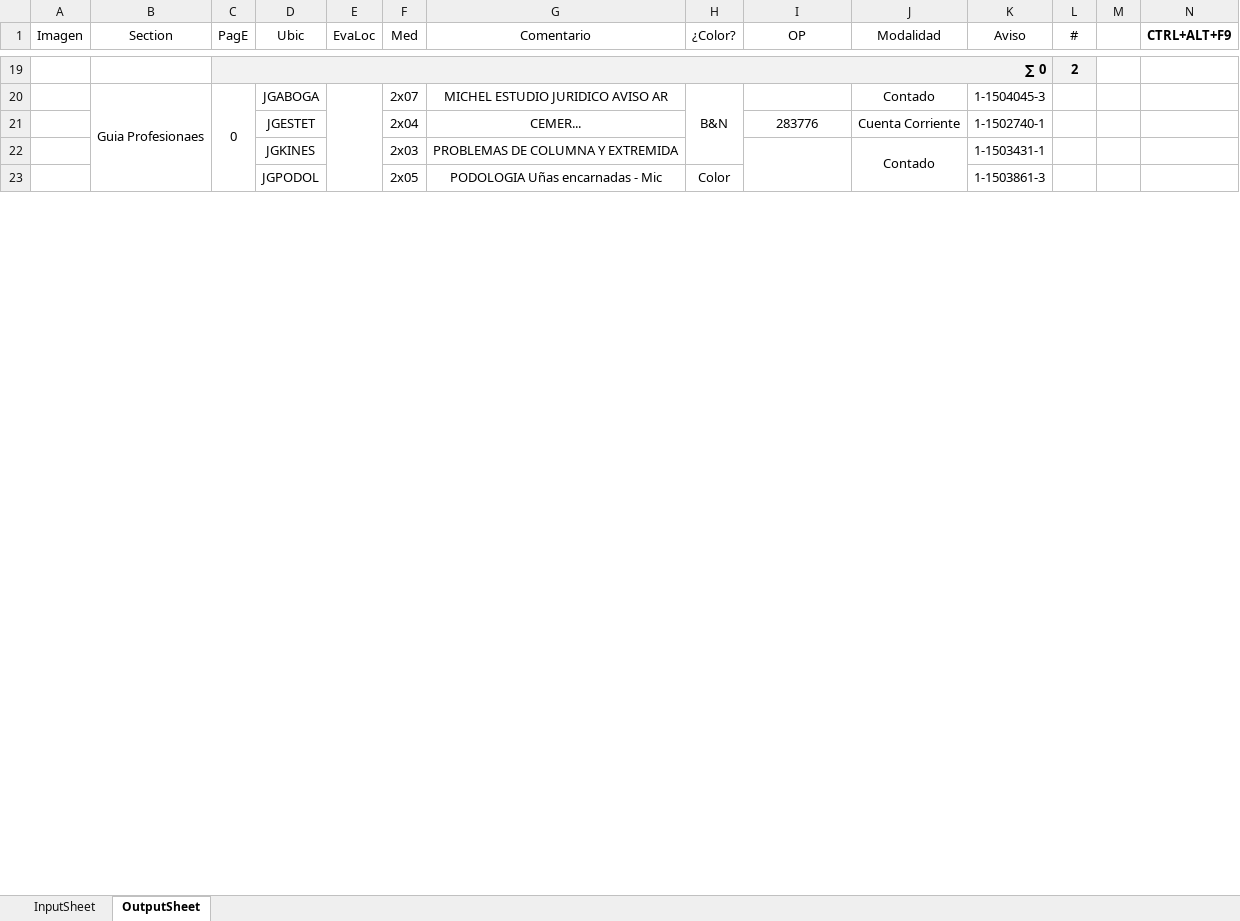
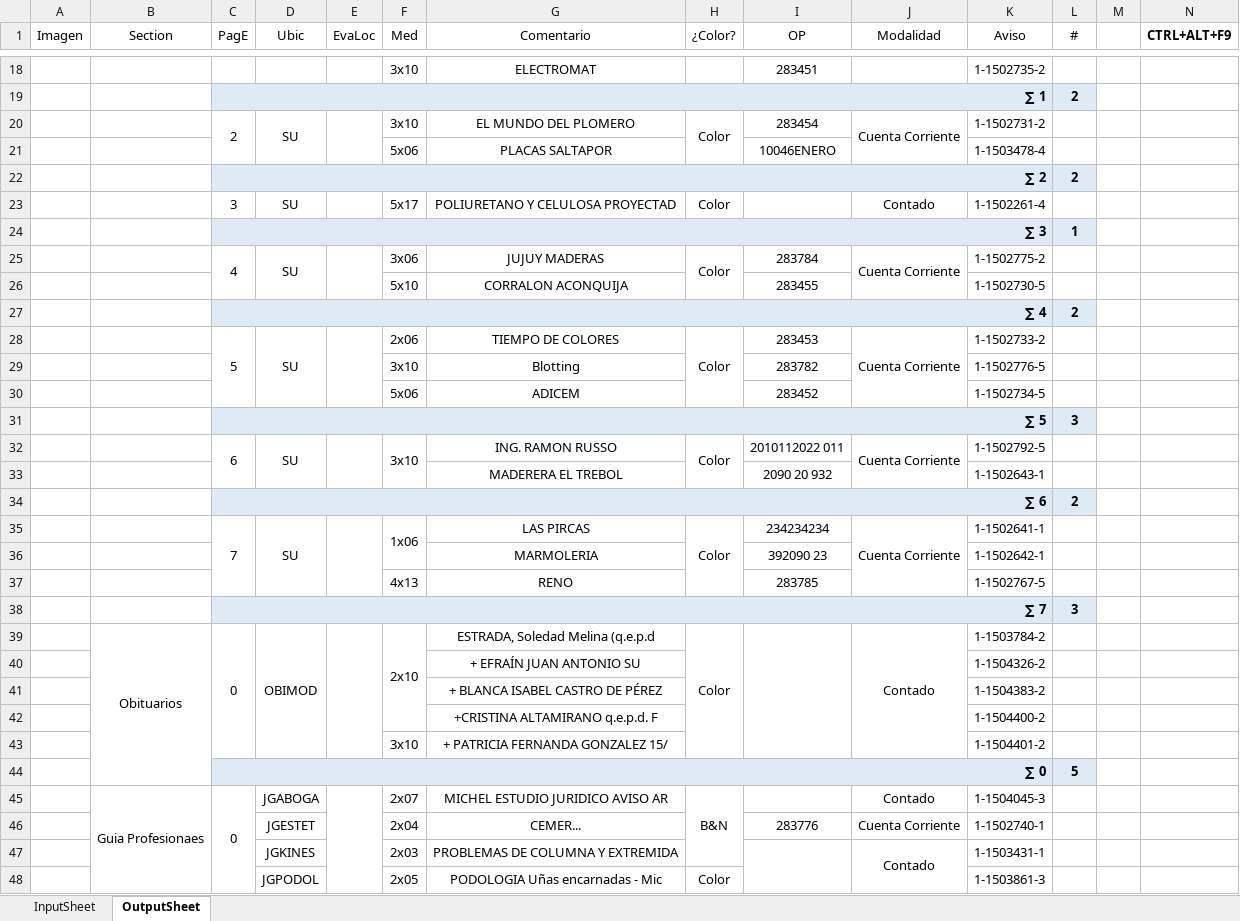
Before and after one commit to zherar7ordoya/AP5, an Excel workbook: Xtras/MSExcel/Analizador(v2023-01-25).xlsm, sheet OutputSheet, drawn as a sheet; only a part is shown, gaps mark what is left out; values as stored, in another font and other column widths than the file's, no borders; conditional formats not drawn; the diff covers the shown part only; the diff names each change by its address in the sheet, - before the commit and + after, or states it on an @@ line.

```diff
--- a/Xtras/MSExcel/Analizador(v2023-01-25).xlsm (sheet OutputSheet)
+++ b/Xtras/MSExcel/Analizador(v2023-01-25).xlsm (sheet OutputSheet)
+row 18:  |  |  |  |  | 3x10 | ELECTROMAT |  | 283451 |  | 1-1502735-2 | 1
-C19 (PagE): ∑ 0
+C19 (PagE): ∑ 1
+row 20:  |  | 2 | SU |  | 3x10 | EL MUNDO DEL PLOMERO | Color | 283454 | Cuenta Corriente | 1-1502731-2 | 1
+row 21:  |  |  |  |  | 5x06 | PLACAS SALTAPOR |  | 10046ENERO |  | 1-1503478-4 | 1
+row 22:  |  | ∑ 2 |  |  |  |  |  |  |  |  | 2
+row 23:  |  | 3 | SU |  | 5x17 | POLIURETANO Y CELULOSA PROYECTAD | Color |  | Contado | 1-1502261-4 | 1
+row 24:  |  | ∑ 3 |  |  |  |  |  |  |  |  | 1
+row 25:  |  | 4 | SU |  | 3x06 | JUJUY MADERAS | Color | 283784 | Cuenta Corriente | 1-1502775-2 | 1
+row 26:  |  |  |  |  | 5x10 | CORRALON ACONQUIJA |  | 283455 |  | 1-1502730-5 | 1
+row 27:  |  | ∑ 4 |  |  |  |  |  |  |  |  | 2
+row 28:  |  | 5 | SU |  | 2x06 | TIEMPO DE COLORES | Color | 283453 | Cuenta Corriente | 1-1502733-2 | 1
+row 29:  |  |  |  |  | 3x10 | Blotting |  | 283782 |  | 1-1502776-5 | 1
+row 30:  |  |  |  |  | 5x06 | ADICEM |  | 283452 |  | 1-1502734-5 | 1
+row 31:  |  | ∑ 5 |  |  |  |  |  |  |  |  | 3
+row 32:  |  | 6 | SU |  | 3x10 | ING. RAMON RUSSO | Color | 2010112022 011 | Cuenta Corriente | 1-1502792-5 | 1
+row 33:  |  |  |  |  |  | MADERERA EL TREBOL |  | 2090 20 932 |  | 1-1502643-1 | 1
+row 34:  |  | ∑ 6 |  |  |  |  |  |  |  |  | 2
+row 35:  |  | 7 | SU |  | 1x06 | LAS PIRCAS | Color | 234234234 | Cuenta Corriente | 1-1502641-1 | 1
+row 36:  |  |  |  |  |  | MARMOLERIA |  | 392090 23 |  | 1-1502642-1 | 1
+row 37:  |  |  |  |  | 4x13 | RENO |  | 283785 |  | 1-1502767-5 | 1
+row 38:  |  | ∑ 7 |  |  |  |  |  |  |  |  | 3
+row 39:  | Obituarios | 0 | OBIMOD |  | 2x10 | ESTRADA, Soledad Melina (q.e.p.d | Color |  | Contado | 1-1503784-2 | 1
+row 40:  |  |  |  |  |  | + EFRAÍN JUAN ANTONIO SU |  |  |  | 1-1504326-2 | 1
+row 41:  |  |  |  |  |  | + BLANCA ISABEL CASTRO DE PÉREZ |  |  |  | 1-1504383-2 | 1
+row 42:  |  |  |  |  |  | +CRISTINA ALTAMIRANO q.e.p.d. F |  |  |  | 1-1504400-2 | 1
+row 43:  |  |  |  |  | 3x10 | + PATRICIA FERNANDA GONZALEZ 15/ |  |  |  | 1-1504401-2 | 1
+row 44:  |  | ∑ 0 |  |  |  |  |  |  |  |  | 5
```
Also changed, not shown: 14 added rows, 17 removed rows, 2 moved rows, 37 edited cells, cell formats and merged cells elsewhere in this sheet, formulas that keep their value, hidden cells, 3 other files.
